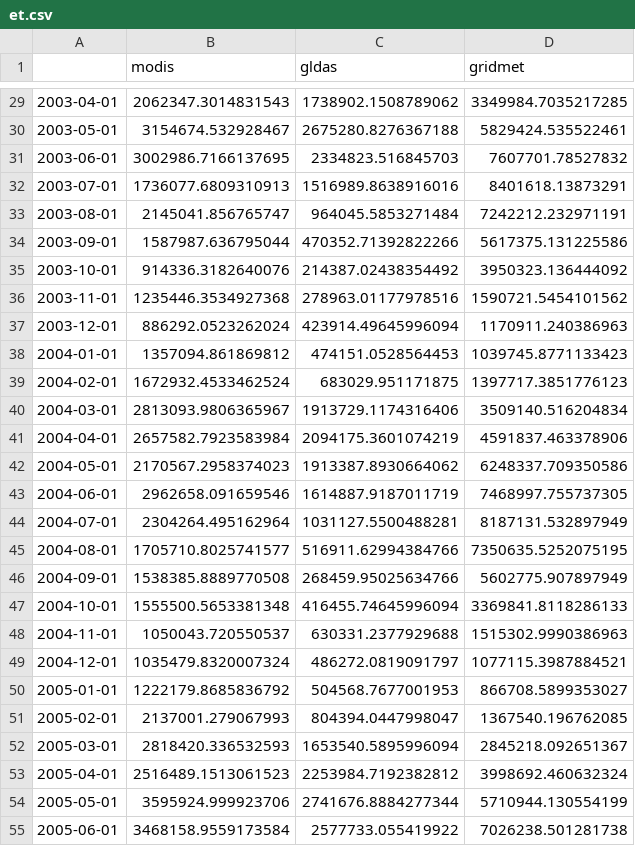
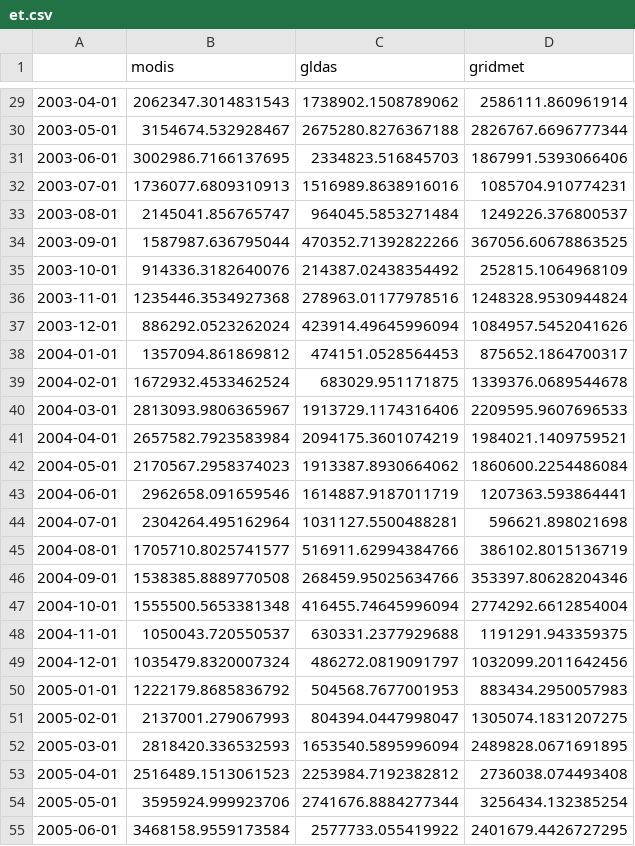
Before and after one commit to kashingtonDC/cvwbm, a CSV file: data/et.csv, drawn as a sheet; only a part is shown, gaps mark what is left out; the diff covers the shown part only.

Commit message:
update et csv with gridmet data

```diff
--- a/data/et.csv
+++ b/data/et.csv
@@ -29,27 +29,27 @@
-2003-04-01,2062347.3014831543,1738902.1508789062,3349984.7035217285
-2003-05-01,3154674.532928467,2675280.8276367188,5829424.535522461
-2003-06-01,3002986.7166137695,2334823.516845703,7607701.78527832
-2003-07-01,1736077.6809310913,1516989.8638916016,8401618.13873291
-2003-08-01,2145041.856765747,964045.5853271484,7242212.232971191
-2003-09-01,1587987.636795044,470352.71392822266,5617375.131225586
-2003-10-01,914336.3182640076,214387.02438354492,3950323.136444092
-2003-11-01,1235446.3534927368,278963.01177978516,1590721.5454101562
-2003-12-01,886292.0523262024,423914.49645996094,1170911.240386963
-2004-01-01,1357094.861869812,474151.0528564453,1039745.8771133423
-2004-02-01,1672932.4533462524,683029.951171875,1397717.3851776123
-2004-03-01,2813093.9806365967,1913729.1174316406,3509140.516204834
-2004-04-01,2657582.7923583984,2094175.3601074219,4591837.463378906
-2004-05-01,2170567.2958374023,1913387.8930664062,6248337.709350586
-2004-06-01,2962658.091659546,1614887.9187011719,7468997.755737305
-2004-07-01,2304264.495162964,1031127.5500488281,8187131.532897949
-2004-08-01,1705710.8025741577,516911.62994384766,7350635.5252075195
-2004-09-01,1538385.8889770508,268459.95025634766,5602775.907897949
-2004-10-01,1555500.5653381348,416455.74645996094,3369841.8118286133
-2004-11-01,1050043.720550537,630331.2377929688,1515302.9990386963
-2004-12-01,1035479.8320007324,486272.0819091797,1077115.3987884521
-2005-01-01,1222179.8685836792,504568.7677001953,866708.5899353027
-2005-02-01,2137001.279067993,804394.0447998047,1367540.196762085
-2005-03-01,2818420.336532593,1653540.5895996094,2845218.092651367
-2005-04-01,2516489.1513061523,2253984.7192382812,3998692.460632324
-2005-05-01,3595924.999923706,2741676.8884277344,5710944.130554199
-2005-06-01,3468158.9559173584,2577733.055419922,7026238.501281738
+2003-04-01,2062347.3014831543,1738902.1508789062,2586111.860961914
+2003-05-01,3154674.532928467,2675280.8276367188,2826767.6696777344
+2003-06-01,3002986.7166137695,2334823.516845703,1867991.5393066406
+2003-07-01,1736077.6809310913,1516989.8638916016,1085704.910774231
+2003-08-01,2145041.856765747,964045.5853271484,1249226.376800537
+2003-09-01,1587987.636795044,470352.71392822266,367056.60678863525
+2003-10-01,914336.3182640076,214387.02438354492,252815.1064968109
+2003-11-01,1235446.3534927368,278963.01177978516,1248328.9530944824
+2003-12-01,886292.0523262024,423914.49645996094,1084957.5452041626
+2004-01-01,1357094.861869812,474151.0528564453,875652.1864700317
+2004-02-01,1672932.4533462524,683029.951171875,1339376.0689544678
+2004-03-01,2813093.9806365967,1913729.1174316406,2209595.9607696533
+2004-04-01,2657582.7923583984,2094175.3601074219,1984021.1409759521
+2004-05-01,2170567.2958374023,1913387.8930664062,1860600.2254486084
+2004-06-01,2962658.091659546,1614887.9187011719,1207363.593864441
+2004-07-01,2304264.495162964,1031127.5500488281,596621.898021698
+2004-08-01,1705710.8025741577,516911.62994384766,386102.8015136719
+2004-09-01,1538385.8889770508,268459.95025634766,353397.80628204346
+2004-10-01,1555500.5653381348,416455.74645996094,2774292.6612854004
+2004-11-01,1050043.720550537,630331.2377929688,1191291.943359375
+2004-12-01,1035479.8320007324,486272.0819091797,1032099.2011642456
+2005-01-01,1222179.8685836792,504568.7677001953,883434.2950057983
+2005-02-01,2137001.279067993,804394.0447998047,1305074.1831207275
+2005-03-01,2818420.336532593,1653540.5895996094,2489828.0671691895
+2005-04-01,2516489.1513061523,2253984.7192382812,2736038.074493408
+2005-05-01,3595924.999923706,2741676.8884277344,3256434.132385254
+2005-06-01,3468158.9559173584,2577733.055419922,2401679.4426727295
```
Also changed, not shown: 153 edited cells elsewhere in this file.
